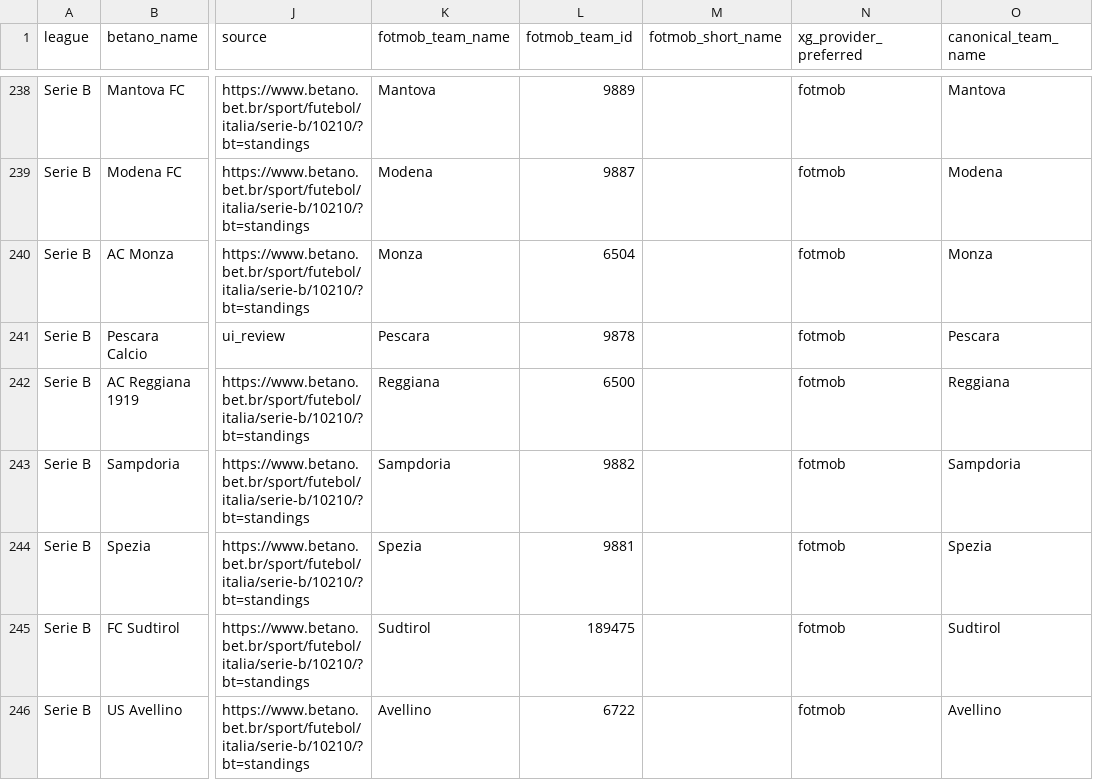
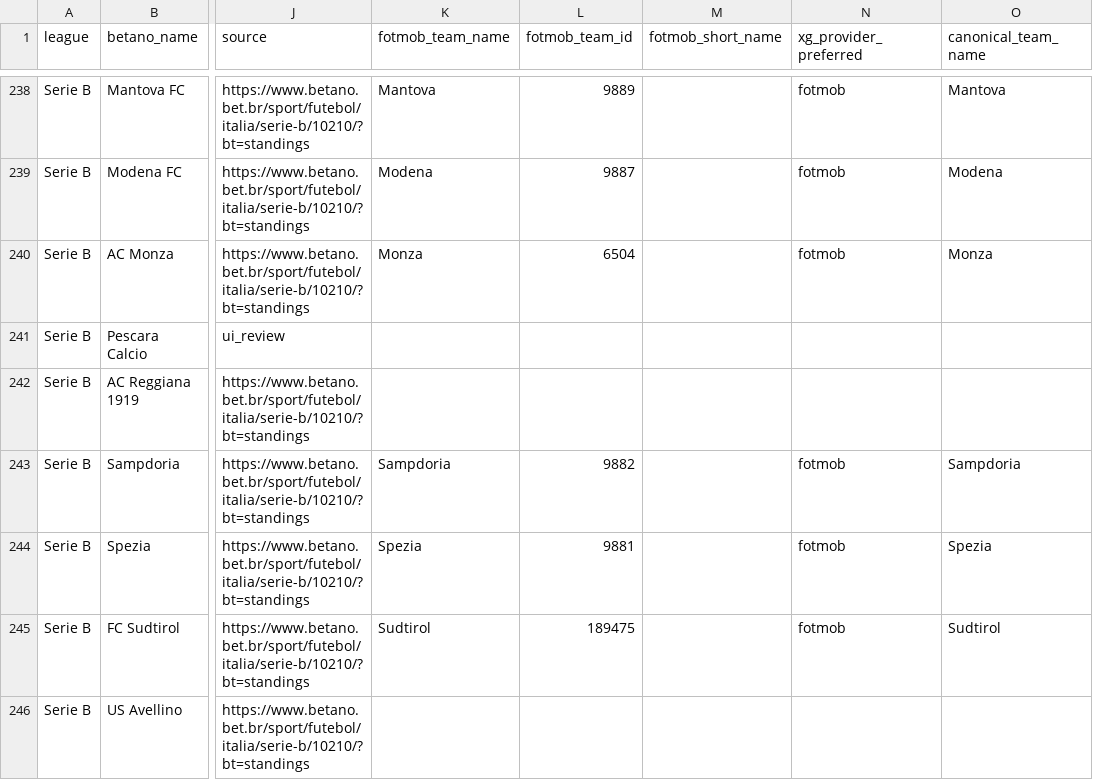
Before and after one commit to lulnetto/vcbet-lab, a CSV file: configs/team_registry/betano_footystats_aliases.csv, drawn as a sheet; only a part is shown, gaps mark what is left out; the diff covers the shown part only; the diff names each change by its address in the sheet, - before the commit and + after, or states it on an @@ line.

```diff
--- a/configs/team_registry/betano_footystats_aliases.csv
+++ b/configs/team_registry/betano_footystats_aliases.csv
-K241 (fotmob_team_name): Pescara
+K241 (fotmob_team_name): (empty)
-L241 (fotmob_team_id): 9878
+L241 (fotmob_team_id): (empty)
-N241:N242 (xg_provider_preferred): fotmob
+N241:N242 (xg_provider_preferred): (empty)
-O241 (canonical_team_name): Pescara
+O241 (canonical_team_name): (empty)
-K242 (fotmob_team_name): Reggiana
+K242 (fotmob_team_name): (empty)
-L242 (fotmob_team_id): 6500
+L242 (fotmob_team_id): (empty)
-O242 (canonical_team_name): Reggiana
+O242 (canonical_team_name): (empty)
-K246 (fotmob_team_name): Avellino
+K246 (fotmob_team_name): (empty)
-L246 (fotmob_team_id): 6722
+L246 (fotmob_team_id): (empty)
-N246 (xg_provider_preferred): fotmob
+N246 (xg_provider_preferred): (empty)
-O246 (canonical_team_name): Avellino
+O246 (canonical_team_name): (empty)
```
Also changed, not shown: 3 removed rows and 120 edited cells elsewhere in this file, 38 other files.
